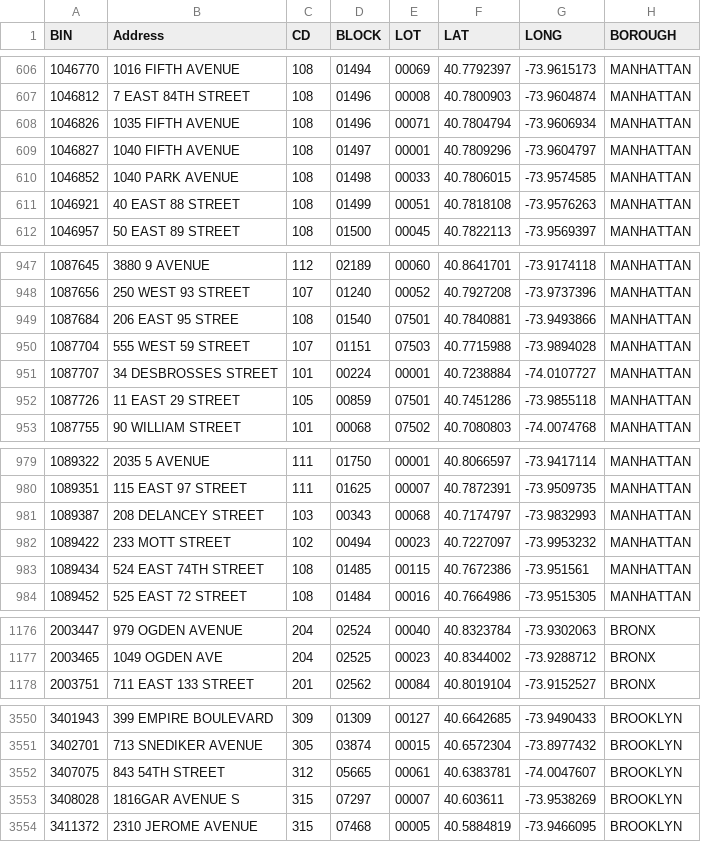
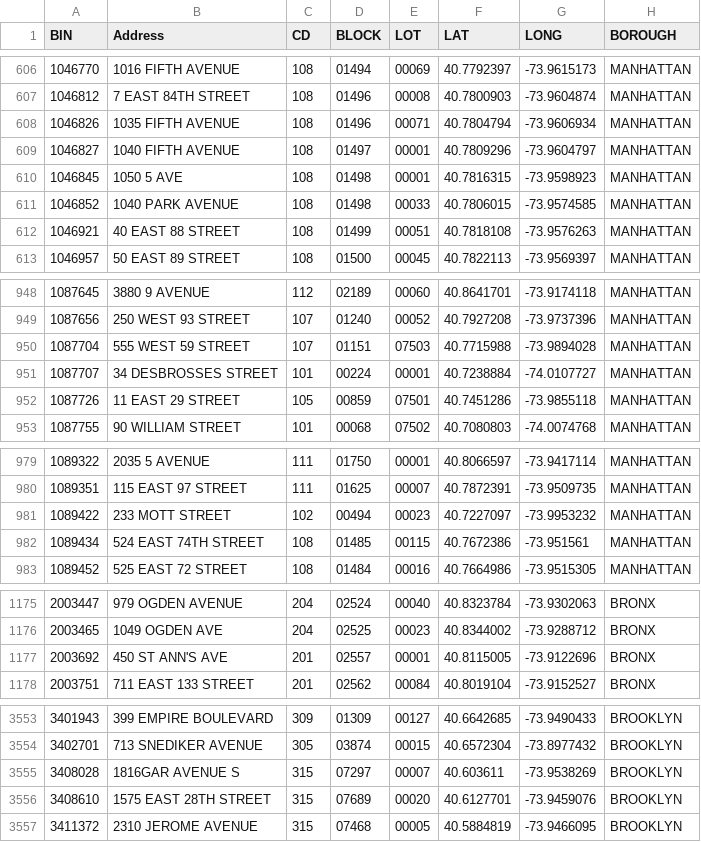
Before and after one commit to NYCDOB/SiteSafety_V2, a CSV file: data/CSC_RouteList.csv, drawn as a sheet; only a part is shown, gaps mark what is left out; the diff covers the shown part only.

```diff
--- a/data/CSC_RouteList.csv
+++ b/data/CSC_RouteList.csv
@@ -609,2 +609,3 @@ BIN,Address,CD,BLOCK,LOT,LAT,LONG,BOROUGH
 1046827,1040 FIFTH AVENUE,108,01497,00001,40.7809296,-73.9604797,MANHATTAN
+1046845,1050 5 AVE,108,01498,00001,40.7816315,-73.9598923,MANHATTAN
 1046852,1040 PARK AVENUE,108,01498,00033,40.7806015,-73.9574585,MANHATTAN
@@ -948,3 +949,2 @@ BIN,Address,CD,BLOCK,LOT,LAT,LONG,BOROUGH
 1087656,250 WEST   93 STREET,107,01240,00052,40.7927208,-73.9737396,MANHATTAN
-1087684,206 EAST 95 STREE,108,01540,07501,40.7840881,-73.9493866,MANHATTAN
 1087704,555 WEST   59 STREET,107,01151,07503,40.7715988,-73.9894028,MANHATTAN
@@ -980,3 +980,2 @@ BIN,Address,CD,BLOCK,LOT,LAT,LONG,BOROUGH
 1089351,115 EAST 97 STREET,111,01625,00007,40.7872391,-73.9509735,MANHATTAN
-1089387,208 DELANCEY STREET,103,00343,00068,40.7174797,-73.9832993,MANHATTAN
 1089422,233 MOTT STREET,102,00494,00023,40.7227097,-73.9953232,MANHATTAN
@@ -1177,2 +1176,3 @@ BIN,Address,CD,BLOCK,LOT,LAT,LONG,BOROUGH
 2003465,1049 OGDEN AVE,204,02525,00023,40.8344002,-73.9288712,BRONX
+2003692,450 ST ANN'S AVE,201,02557,00001,40.8115005,-73.9122696,BRONX
 2003751,711 EAST 133 STREET,201,02562,00084,40.8019104,-73.9152527,BRONX
@@ -3551,4 +3554,4 @@ BIN,Address,CD,BLOCK,LOT,LAT,LONG,BOROUGH
 3402701,713 SNEDIKER AVENUE,305,03874,00015,40.6572304,-73.8977432,BROOKLYN
-3407075,843 54TH STREET,312,05665,00061,40.6383781,-74.0047607,BROOKLYN
 3408028,1816GAR AVENUE S,315,07297,00007,40.603611,-73.9538269,BROOKLYN
+3408610,1575 EAST 28TH STREET,315,07689,00020,40.6127701,-73.9459076,BROOKLYN
 3411372,2310 JEROME AVENUE,315,07468,00005,40.5884819,-73.9466095,BROOKLYN
```
Also changed, not shown: 6 added rows and 4 removed rows elsewhere in this file, 1 other file.
